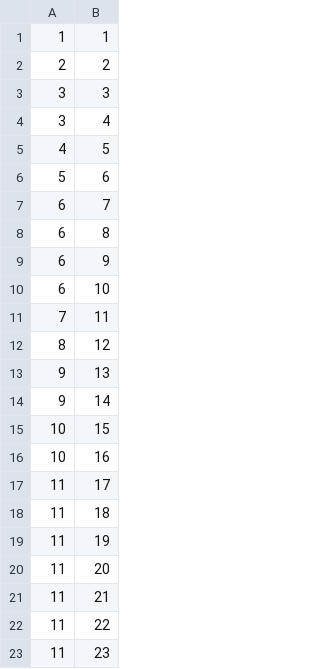
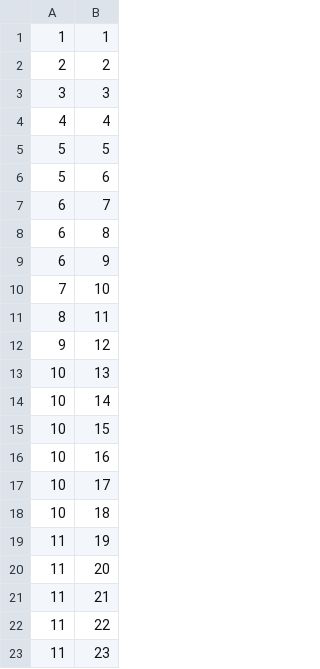
Before and after one commit to refenir/coap-fuzzer, a CSV file: RQ/RQ1_3.csv, drawn as a sheet; only a part is shown; the diff covers the shown part only.

```diff
--- a/RQ/RQ1_3.csv
+++ b/RQ/RQ1_3.csv
@@ -3,4 +3,4 @@
 3,3
-3,4
-4,5
+4,4
+5,5
 5,6
@@ -9,11 +9,11 @@
 6,9
-6,10
-7,11
-8,12
-9,13
-9,14
+7,10
+8,11
+9,12
+10,13
+10,14
 10,15
 10,16
-11,17
-11,18
+10,17
+10,18
 11,19
```
Also changed, not shown: 63 removed rows and 4 edited cells elsewhere in this file, RQ/RQ1_1.csv, RQ/RQ1_2.csv, 7 other files.
